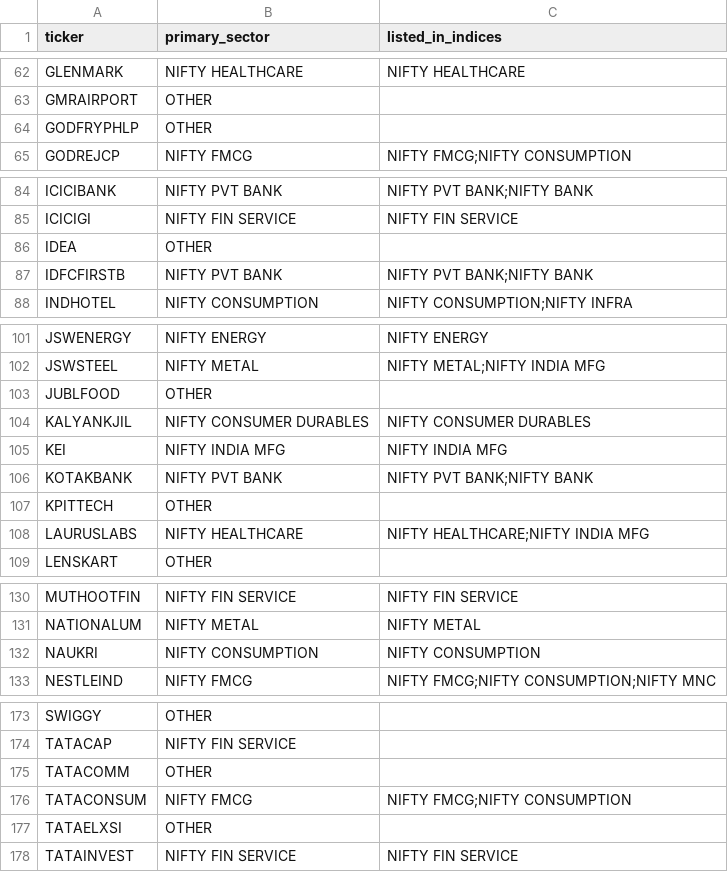
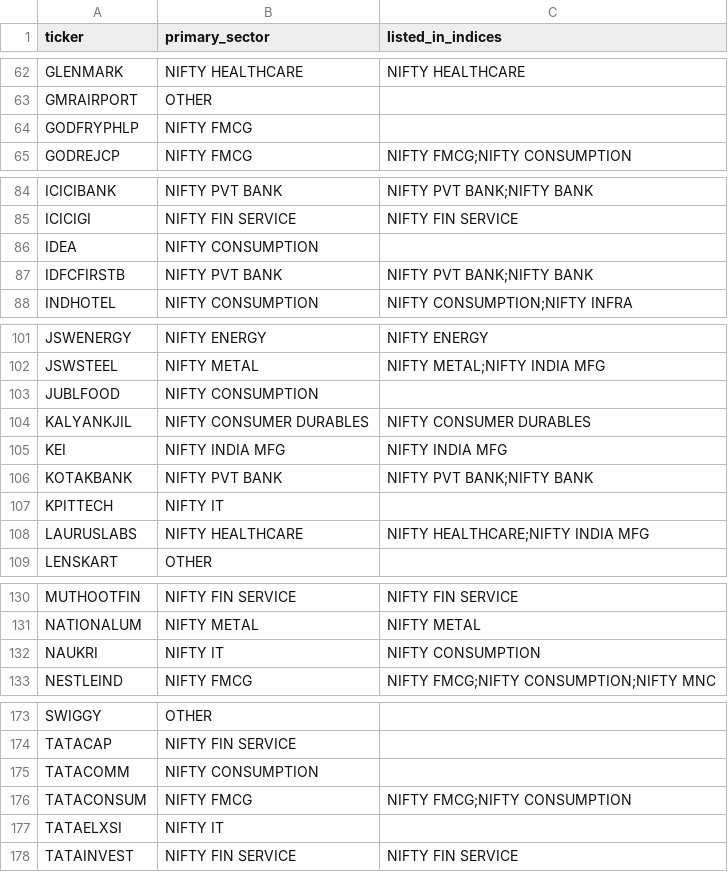
Before and after one commit to IndujaCons/nse_swing_trading, a CSV file: nse_const/nifty200_sector_map.csv, drawn as a sheet; only a part is shown, gaps mark what is left out.

```diff
--- a/nse_const/nifty200_sector_map.csv
+++ b/nse_const/nifty200_sector_map.csv
@@ -63,3 +63,3 @@ GLENMARK,NIFTY HEALTHCARE,NIFTY HEALTHCARE
 GMRAIRPORT,OTHER,
-GODFRYPHLP,OTHER,
+GODFRYPHLP,NIFTY FMCG,
 GODREJCP,NIFTY FMCG,NIFTY FMCG;NIFTY CONSUMPTION
@@ -85,3 +85,3 @@ ICICIBANK,NIFTY PVT BANK,NIFTY PVT BANK;NIFTY BANK
 ICICIGI,NIFTY FIN SERVICE,NIFTY FIN SERVICE
-IDEA,OTHER,
+IDEA,NIFTY CONSUMPTION,
 IDFCFIRSTB,NIFTY PVT BANK,NIFTY PVT BANK;NIFTY BANK
@@ -102,3 +102,3 @@ JSWENERGY,NIFTY ENERGY,NIFTY ENERGY
 JSWSTEEL,NIFTY METAL,NIFTY METAL;NIFTY INDIA MFG
-JUBLFOOD,OTHER,
+JUBLFOOD,NIFTY CONSUMPTION,
 KALYANKJIL,NIFTY CONSUMER DURABLES,NIFTY CONSUMER DURABLES
@@ -106,3 +106,3 @@ KEI,NIFTY INDIA MFG,NIFTY INDIA MFG
 KOTAKBANK,NIFTY PVT BANK,NIFTY PVT BANK;NIFTY BANK
-KPITTECH,OTHER,
+KPITTECH,NIFTY IT,
 LAURUSLABS,NIFTY HEALTHCARE,NIFTY HEALTHCARE;NIFTY INDIA MFG
@@ -131,3 +131,3 @@ MUTHOOTFIN,NIFTY FIN SERVICE,NIFTY FIN SERVICE
 NATIONALUM,NIFTY METAL,NIFTY METAL
-NAUKRI,NIFTY CONSUMPTION,NIFTY CONSUMPTION
+NAUKRI,NIFTY IT,NIFTY CONSUMPTION
 NESTLEIND,NIFTY FMCG,NIFTY FMCG;NIFTY CONSUMPTION;NIFTY MNC
@@ -174,5 +174,5 @@ SWIGGY,OTHER,
 TATACAP,NIFTY FIN SERVICE,
-TATACOMM,OTHER,
+TATACOMM,NIFTY CONSUMPTION,
 TATACONSUM,NIFTY FMCG,NIFTY FMCG;NIFTY CONSUMPTION
-TATAELXSI,OTHER,
+TATAELXSI,NIFTY IT,
 TATAINVEST,NIFTY FIN SERVICE,NIFTY FIN SERVICE
```
Also changed, not shown: 1 other file.
